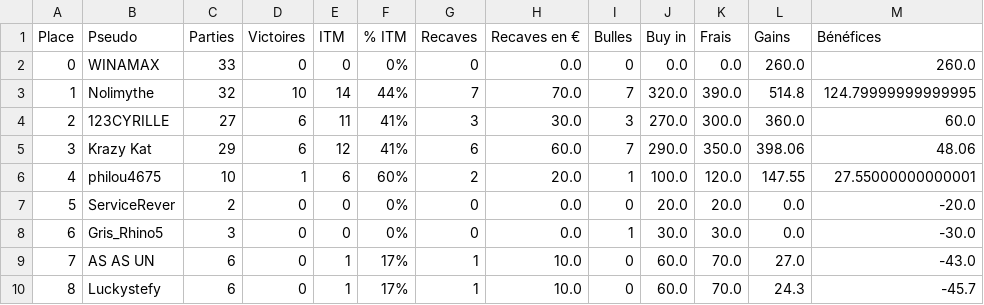
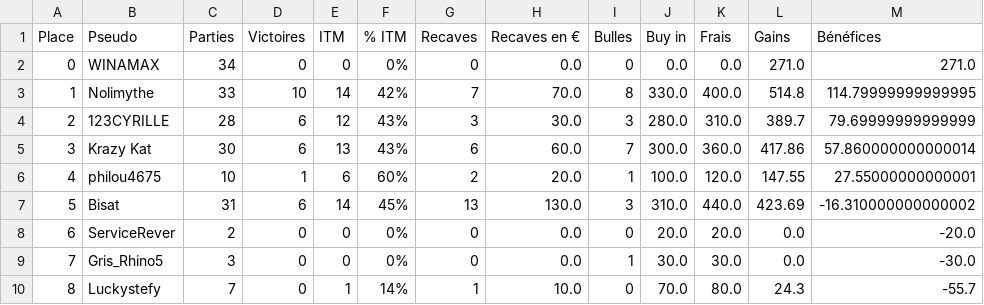
Before and after one commit to OdrAAdeKK/coronamax-public, a CSV file: data/latest_master.csv, drawn as a sheet; only a part is shown; the diff covers the shown part only.

```diff
--- a/data/latest_master.csv
+++ b/data/latest_master.csv
@@ -1,10 +1,10 @@
 Place,Pseudo,Parties,Victoires,ITM,% ITM,Recaves,Recaves en €,Bulles,Buy in,Frais,Gains,Bénéfices
-0,WINAMAX,33,0,0,0%,0,0.0,0,0.0,0.0,260.0,260.0
-1,Nolimythe,32,10,14,44%,7,70.0,7,320.0,390.0,514.8,124.79999999999995
-2,123CYRILLE,27,6,11,41%,3,30.0,3,270.0,300.0,360.0,60.0
-3,Krazy Kat,29,6,12,41%,6,60.0,7,290.0,350.0,398.06,48.06
+0,WINAMAX,34,0,0,0%,0,0.0,0,0.0,0.0,271.0,271.0
+1,Nolimythe,33,10,14,42%,7,70.0,8,330.0,400.0,514.8,114.79999999999995
+2,123CYRILLE,28,6,12,43%,3,30.0,3,280.0,310.0,389.7,79.69999999999999
+3,Krazy Kat,30,6,13,43%,6,60.0,7,300.0,360.0,417.86,57.860000000000014
 4,philou4675,10,1,6,60%,2,20.0,1,100.0,120.0,147.55,27.55000000000001
-5,ServiceRever,2,0,0,0%,0,0.0,0,20.0,20.0,0.0,-20.0
-6,Gris_Rhino5,3,0,0,0%,0,0.0,1,30.0,30.0,0.0,-30.0
-7,AS AS UN,6,0,1,17%,1,10.0,0,60.0,70.0,27.0,-43.0
-8,Luckystefy,6,0,1,17%,1,10.0,0,60.0,70.0,24.3,-45.7
+5,Bisat,31,6,14,45%,13,130.0,3,310.0,440.0,423.69,-16.310000000000002
+6,ServiceRever,2,0,0,0%,0,0.0,0,20.0,20.0,0.0,-20.0
+7,Gris_Rhino5,3,0,0,0%,0,0.0,1,30.0,30.0,0.0,-30.0
+8,Luckystefy,7,0,1,14%,1,10.0,0,70.0,80.0,24.3,-55.7
```
Also changed, not shown: 24 edited cells elsewhere in this file, data/journal.csv, data/points_table.csv, 2 other files.
